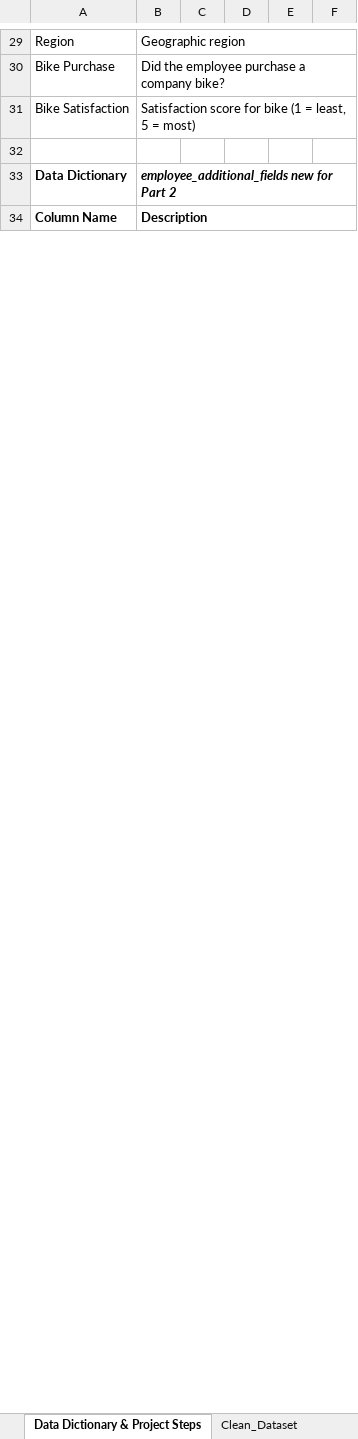
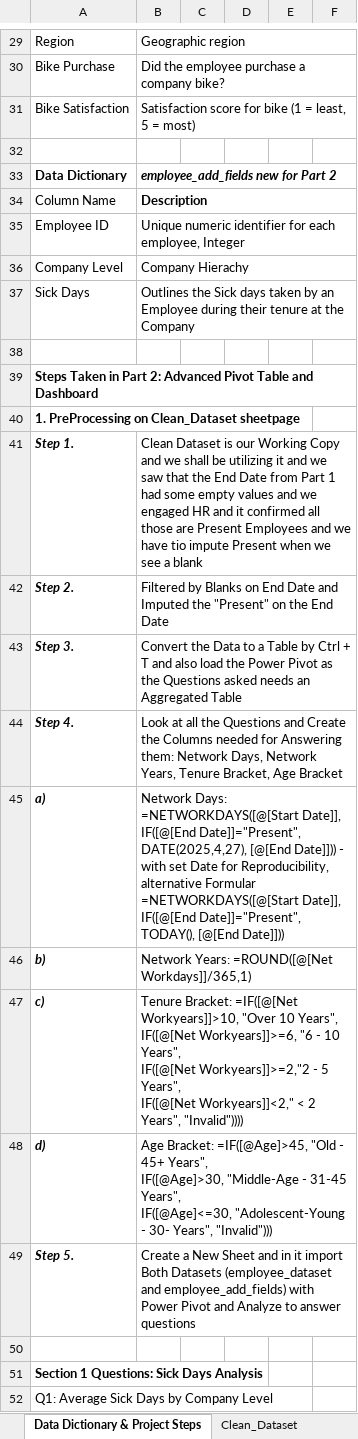
Before and after one commit to dumisanimukuchura/CycleSilicon-Inc.-Employee-Bike-Purchase-Dataset-Part-2-Pivot-Tables-Dashboard-by-D.Mukuchura, an Excel workbook: questions_and_analysis/employee_dataset.xlsx, sheet Data Dictionary & Project Steps, drawn as a sheet; only a part is shown, gaps mark what is left out; values as stored, in another font and other column widths than the file's, no borders; ↵ is a line break in a cell; the diff covers the shown part only; the diff names each change by its address in the sheet, - before the commit and + after, or states it on an @@ line.

Commit message:
Preprocessing before Power Pivot Aggregation

```diff
--- a/questions_and_analysis/employee_dataset.xlsx (sheet Data Dictionary & Project Steps)
+++ b/questions_and_analysis/employee_dataset.xlsx (sheet Data Dictionary & Project Steps)
-B33: employee_additional_fields new for Part 2
+B33: employee_add_fields new for Part 2
-A34 bold: on
+A34 bold: off
+row 35: Employee ID | Unique numeric identifier for each employee, Integer
+row 36: Company Level | Company Hierachy
+row 37: Sick Days | Outlines the Sick days taken by an Employee during their tenure at the Company
+row 38: (empty)
+row 39: Steps Taken in Part 2: Advanced Pivot Table and Dashboard
+row 40: 1. PreProcessing on Clean_Dataset sheetpage
+row 41: Step 1. | Clean Dataset is our Working Copy and we shall be utilizing it and we saw that the End Date from Part 1 had some empty values and we engaged HR and it confirmed all those are Present Employees and we have tio impute Present when we see a blank
+row 42: Step 2. | Filtered by Blanks on End Date and Imputed the "Present" on the End Date
+row 43: Step 3. | Convert the Data to a Table by Ctrl + T and also load the Power Pivot as the Questions asked needs an Aggregated Table
+row 44: Step 4. | Look at all the Questions and Create the Columns needed for Answering them: Network Days, Network Years, Tenure Bracket, Age Bracket
+row 45: a) | Network Days: =NETWORKDAYS([@[Start Date]], IF([@[End Date]]="Present", DATE(2025,4,27), [@[End Date]])) - with set Date for Reproducibility, alternative Formular =NETWORKDAYS([@[Start Date]], IF([@[End Date]]="Present", TODAY(), [@[End Date]]))
+row 46: b) | Network Years: =ROUND([@[Net Workdays]]/365,1)
+row 47: c) | Tenure Bracket: =IF([@[Net Workyears]]>10, "Over 10 Years", ↵ IF([@[Net Workyears]]>=6, "6 - 10 Years", ↵ IF([@[Net Workyears]]>=2,"2 - 5 Years", ↵ IF([@[Net Workyears]]<2," < 2 Years", "Invalid"))))
+row 48: d) | Age Bracket: =IF([@Age]>45, "Old - 45+ Years", ↵ IF([@Age]>30, "Middle-Age - 31-45 Years", ↵ IF([@Age]<=30, "Adolescent-Young - 30- Years", "Invalid")))
+row 49: Step 5. | Create a New Sheet and in it import Both Datasets (employee_dataset and employee_add_fields) with Power Pivot and Analyze to answer questions
+row 50: (empty)
+row 51: Section 1 Questions: Sick Days Analysis
+row 52: Q1: Average Sick Days by Company Level
```
Also changed, not shown: 39 added rows, 88 removed rows, 2 edited cells and merged cells elsewhere in this sheet, sheet Clean_Dataset, other sheet tabs, questions_and_analysis/employee_add_fields.xlsx, 1 other file.
